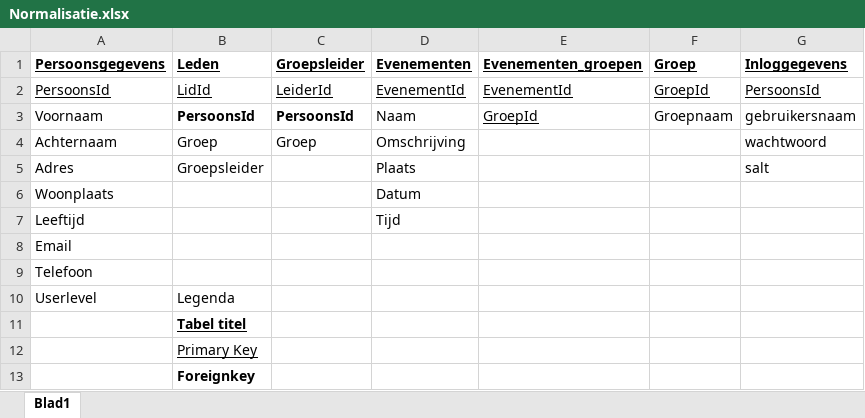
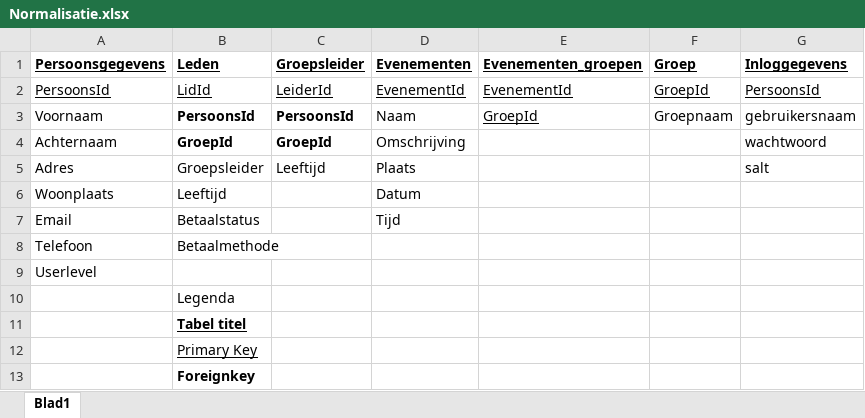
Before and after one commit to Stixs/tovuti, an Excel workbook: docs/Normalisatie.xlsx, sheet Blad1, drawn as a sheet; values as stored, in another font and other column widths than the file's, no borders; removed rows and columns are numbered as before the commit, all else as after; the diff names each change by its address in the sheet, - before the commit and + after, or states it on an @@ line.

Commit message:
normalisatie

```diff
--- a/docs/Normalisatie.xlsx (sheet Blad1)
+++ b/docs/Normalisatie.xlsx (sheet Blad1)
-B4 (Leden): Groep
+B4 (Leden): GroepId
-B4:C4 bold: off
+B4:C4 bold: on
-C4 (Groepsleider): Groep
+C4 (Groepsleider): GroepId
-C5 (Groepsleider): (empty)
+C5 (Groepsleider): Leeftijd
-B6 (Leden): (empty)
+B6 (Leden): Leeftijd
-row 7: Leeftijd |  |  | Tijd
-B7 (Leden): (empty)
+B7 (Leden): Betaalstatus
-D7 (Evenementen): (empty)
+D7 (Evenementen): Tijd
-B8 (Leden): (empty)
+B8 (Leden): Betaalmethode
-B9 (Leden): Legenda
+B9 (Leden): (empty)
+row 10:  | Legenda
```
